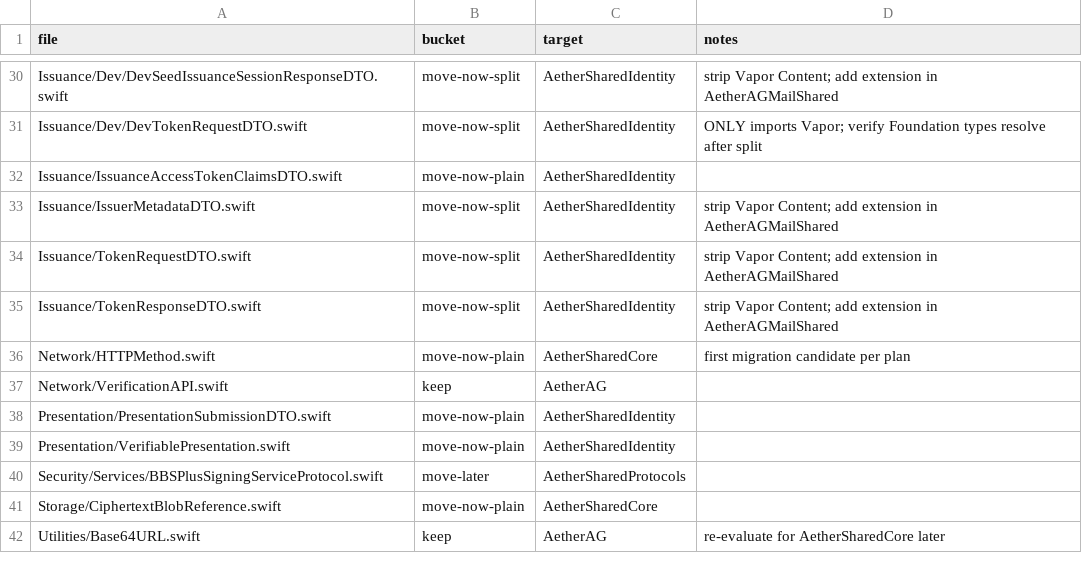
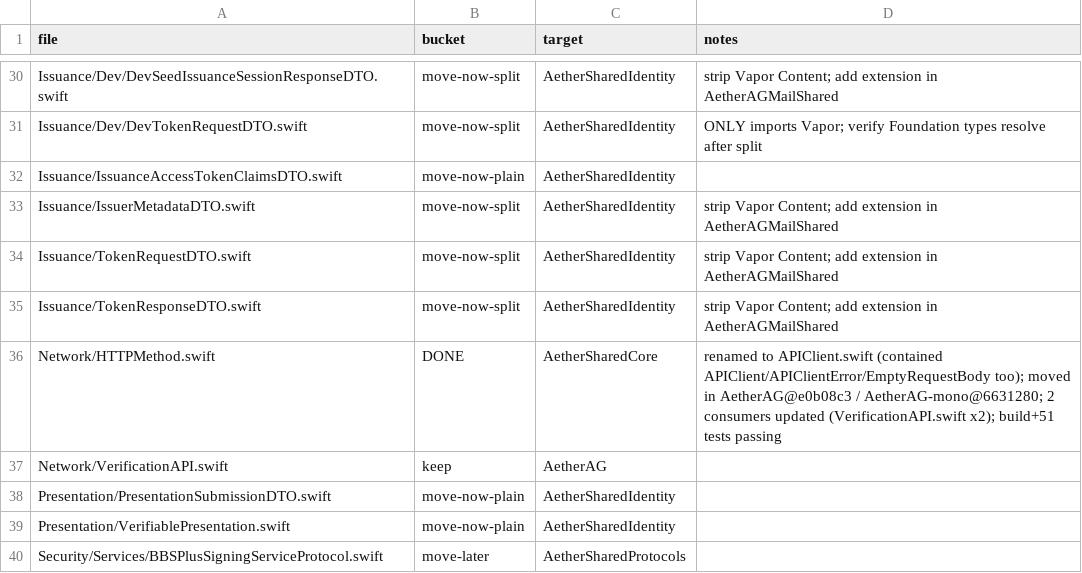
Before and after one commit to 13Ophiuchus/AetherAG-mono, a CSV file: migration_inventory.csv, drawn as a sheet; only a part is shown, gaps mark what is left out; the shorter side is filled out with more unchanged rows.

Commit message:
docs: mark HTTPMethod/APIClient migration complete in inventory tracking

```diff
--- a/migration_inventory.csv
+++ b/migration_inventory.csv
@@ -35,3 +35,3 @@ Issuance/TokenRequestDTO.swift,move-now-split,AetherSharedIdentity,strip Vapor C
 Issuance/TokenResponseDTO.swift,move-now-split,AetherSharedIdentity,strip Vapor Content; add extension in AetherAGMailShared
-Network/HTTPMethod.swift,move-now-plain,AetherSharedCore,first migration candidate per plan
+Network/HTTPMethod.swift,DONE,AetherSharedCore,renamed to APIClient.swift (contained APIClient/APIClientError/EmptyRequestBody too); moved in AetherAG@e0b08c3 / AetherAG-mono@6631280; 2 consumers updated (VerificationAPI.swift x2); build+51 tests passing
 Network/VerificationAPI.swift,keep,AetherAG,
```
